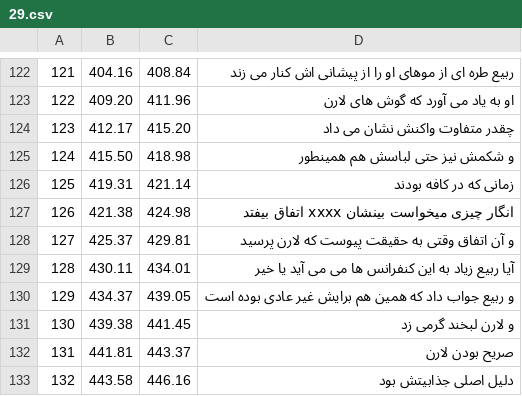
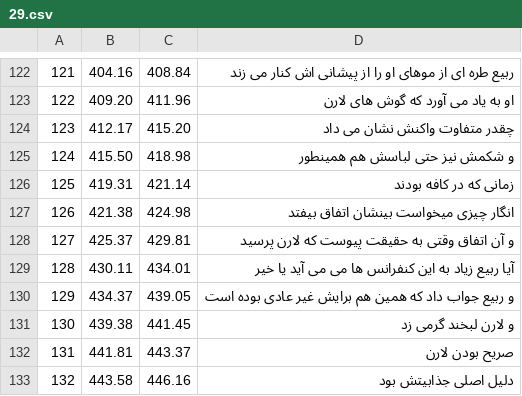
Before and after one commit to HKalbasi/tts-train-dataset, a CSV file: timed/29.csv, drawn as a sheet; only a part is shown, gaps mark what is left out.

Commit message:
fix 29 timed

```diff
--- a/timed/29.csv
+++ b/timed/29.csv
@@ -126,3 +126,3 @@
  125 |  419.31 |  421.14 | زمانی که در کافه بودند
- 126 |  421.38 |  424.98 | انگار چیزی میخواست بینشان xxxx اتفاق بیفتد
+ 126 |  421.38 |  424.98 | انگار چیزی میخواست بینشان اتفاق بیفتد
  127 |  425.37 |  429.81 | و آن اتفاق وقتی به حقیقت پیوست که لارن پرسید
```
Also changed, not shown: 1 other file.
